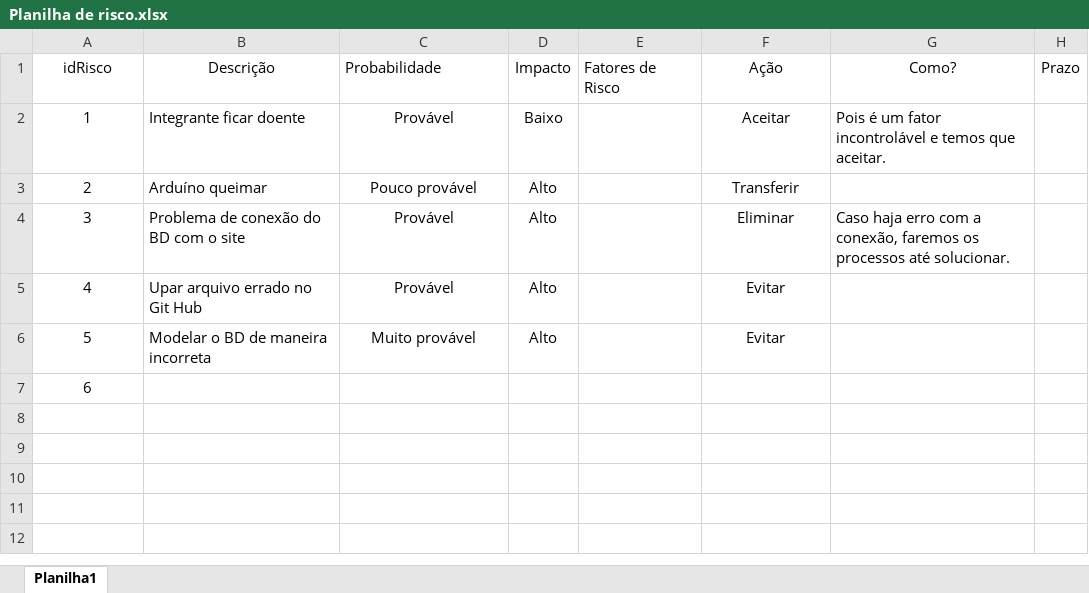
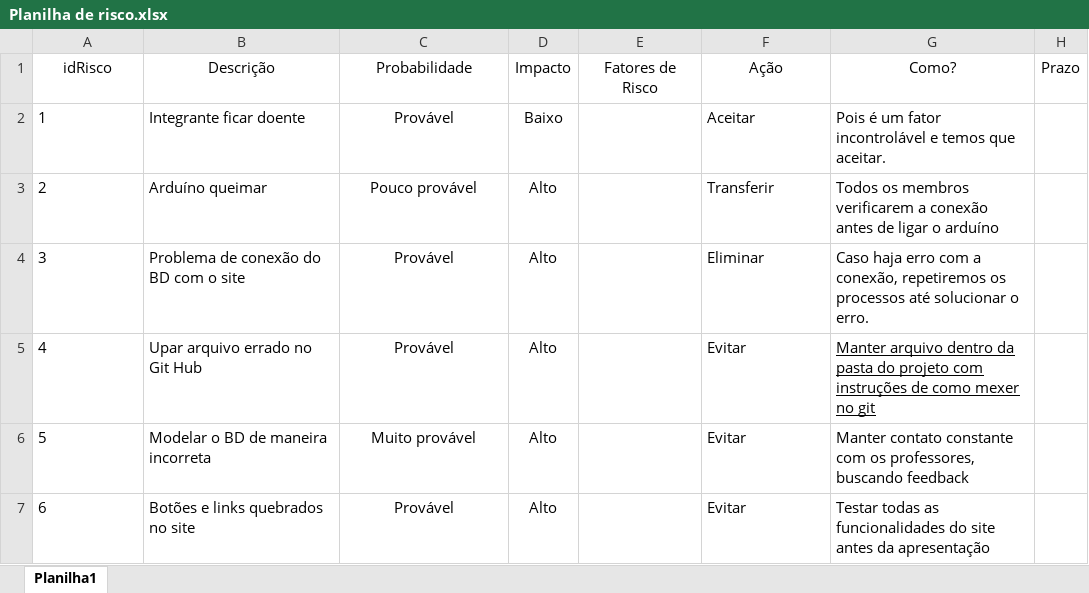
Before and after one commit to LiviaNakashima/paiotnela, an Excel workbook: documentação/Planilha de risco.xlsx, sheet Planilha1, drawn as a sheet; values as stored, in another font and other column widths than the file's, no borders; the diff names each change by its address in the sheet, - before the commit and + after, or states it on an @@ line.

Commit message:
atualização da planilha de risco 01

```diff
--- a/documentação/Planilha de risco.xlsx (sheet Planilha1)
+++ b/documentação/Planilha de risco.xlsx (sheet Planilha1)
-C1 alignment: left
+C1 alignment: center
-E1 alignment: left
+E1 alignment: center
-A2:A7 alignment: center
+A2:A7 alignment: left
-F2:F6 alignment: center
+F2:F6 alignment: left
-G3 (Como?): (empty)
+G3 (Como?): Todos os membros verificarem a conexão antes de ligar o arduíno
-G4 (Como?): …a conexão, faremos os processos até solucionar.
+G4 (Como?): …a conexão, repetiremos os processos até solucionar o erro.
-G5 (Como?): (empty)
+G5 (Como?): Manter arquivo dentro da pasta do projeto com instruções de como mexer no git
-G6 (Como?): (empty)
+G6 (Como?): Manter contato constante com os professores, buscando feedback
-B7 (Descrição): (empty)
+B7 (Descrição): Botões e links quebrados no site
-C7 (Probabilidade): (empty)
+C7 (Probabilidade): Provável
-D7 (Impacto): (empty)
+D7 (Impacto): Alto
-F7 (Ação): (empty)
+F7 (Ação): Evitar
-G7 (Como?): (empty)
+G7 (Como?): Testar todas as funcionalidades do site antes da apresentação
```
Also changed, not shown: 2 other files.
